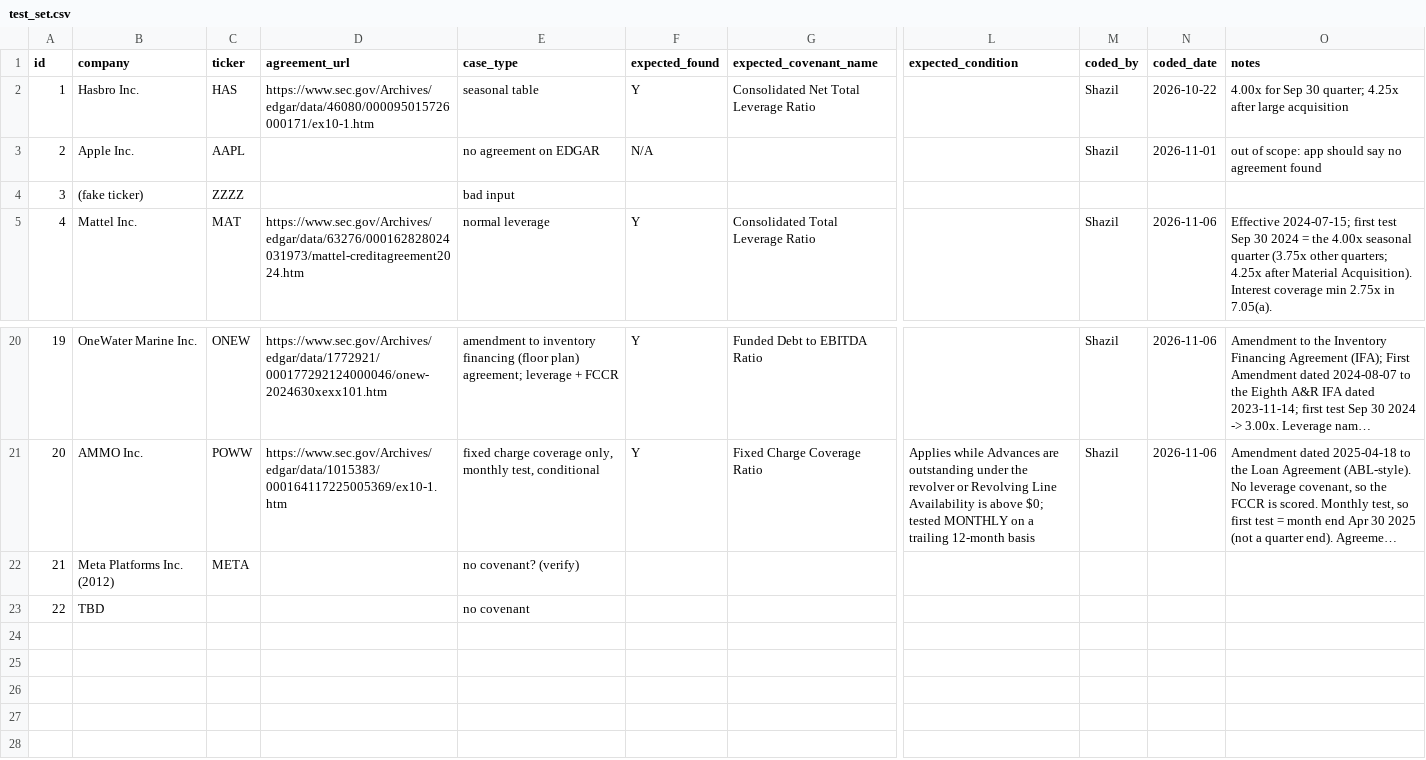
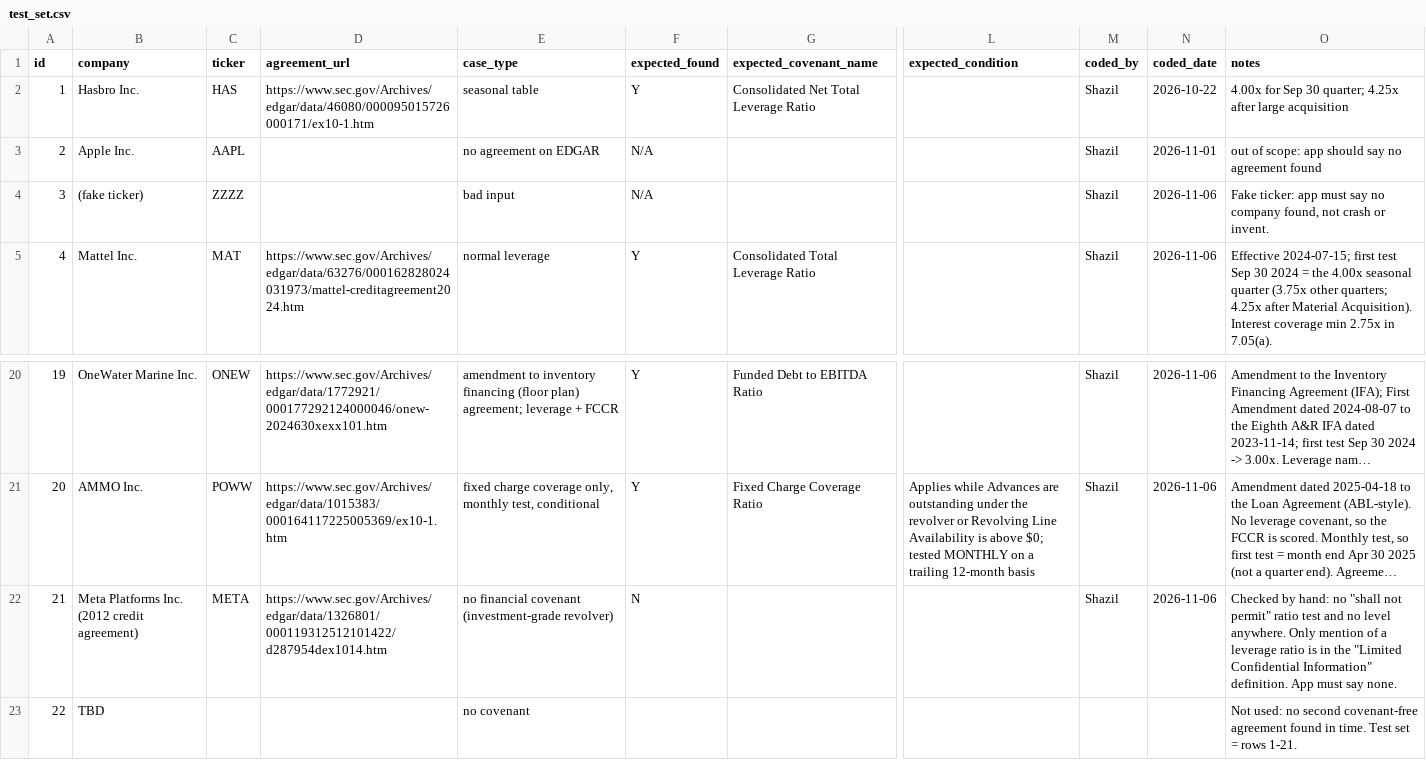
Before and after one commit to shazilakhtar/covenant-extractor, a CSV file: eval/test_set.csv, drawn as a sheet; only a part is shown, gaps mark what is left out; long unchanged cells end in …; the diff names each change by its address in the sheet, - before the commit and + after, or states it on an @@ line.

```diff
--- a/eval/test_set.csv
+++ b/eval/test_set.csv
-F4 (expected_found): (empty)
+F4 (expected_found): N/A
-M4 (coded_by): (empty)
+M4 (coded_by): Shazil
-N4 (coded_date): (empty)
+N4 (coded_date): 2026-11-06
-O4 (notes): (empty)
+O4 (notes): Fake ticker: app must say no company found, not crash or invent.
-B22 (company): Meta Platforms Inc. (2012)
+B22 (company): Meta Platforms Inc. (2012 credit agreement)
-D22 (agreement_url): (empty)
+D22 (agreement_url): https://www.sec.gov/Archives/edgar/data/1326801/000119312512101422/d287954dex1014.htm
-E22 (case_type): no covenant? (verify)
+E22 (case_type): no financial covenant (investment-grade revolver)
-F22 (expected_found): (empty)
+F22 (expected_found): N
-M22 (coded_by): (empty)
+M22 (coded_by): Shazil
-N22 (coded_date): (empty)
+N22 (coded_date): 2026-11-06
-O22 (notes): (empty)
+O22 (notes): Checked by hand: no "shall not permit" ratio test and no level anywhere. Only mention of a leverage ratio is in the "Limited Confidential Information" definition. App must say none.
-O23 (notes): (empty)
+O23 (notes): Not used: no second covenant-free agreement found in time. Test set = rows 1-21.
```
Also changed, not shown: 1 other file.
